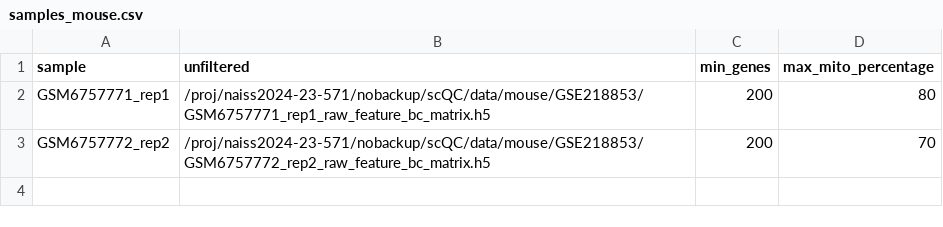
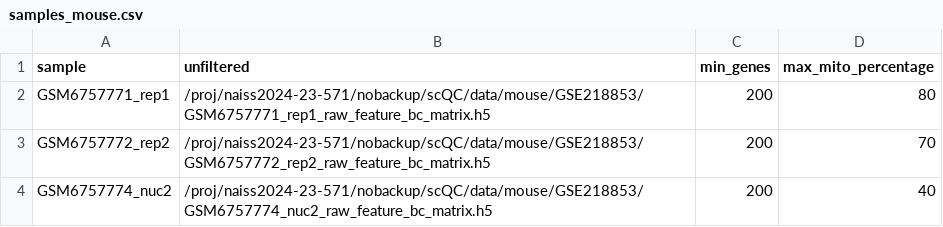
Before and after one commit to NBISweden/scQC, a CSV file: scdownstream/samples_mouse.csv, drawn as a sheet; the diff names each change by its address in the sheet, - before the commit and + after, or states it on an @@ line.

Commit message:
updates wf to run with more cores and 3 mouse samples

```diff
--- a/scdownstream/samples_mouse.csv
+++ b/scdownstream/samples_mouse.csv
+row 4: GSM6757774_nuc2 | /proj/naiss2024-23-571/nobackup/scQC/data/mouse/GSE218853/GSM6757774_nuc2_raw_feature_bc_matrix.h5 | 200 | 40
```
Also changed, not shown: 4 other files.
